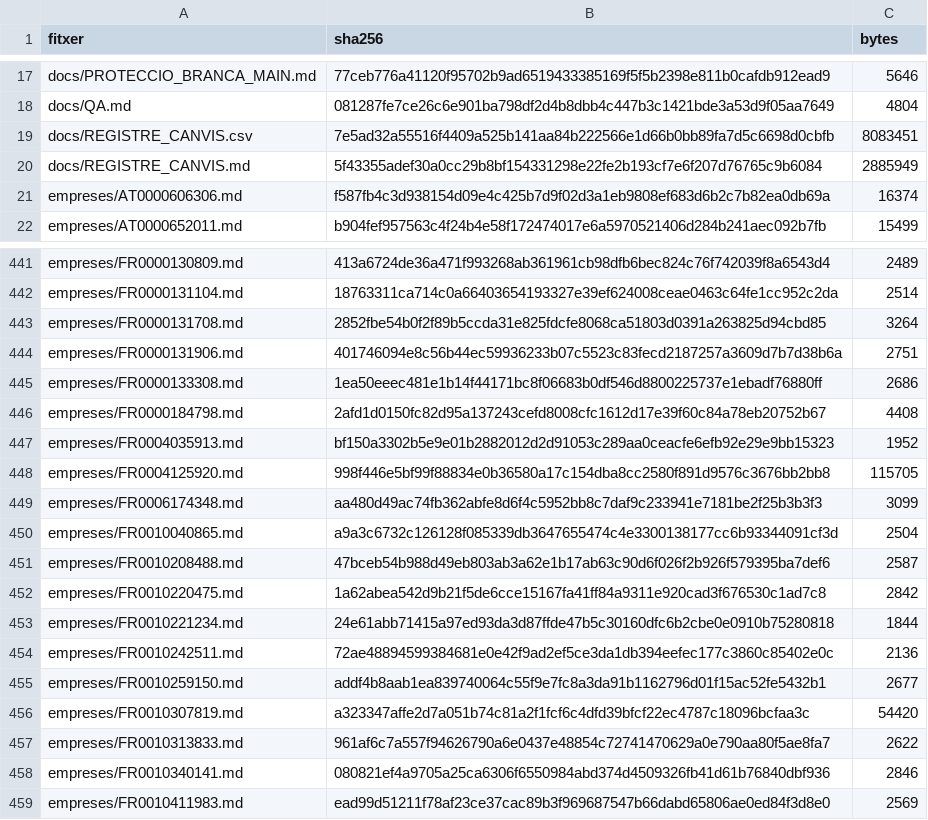
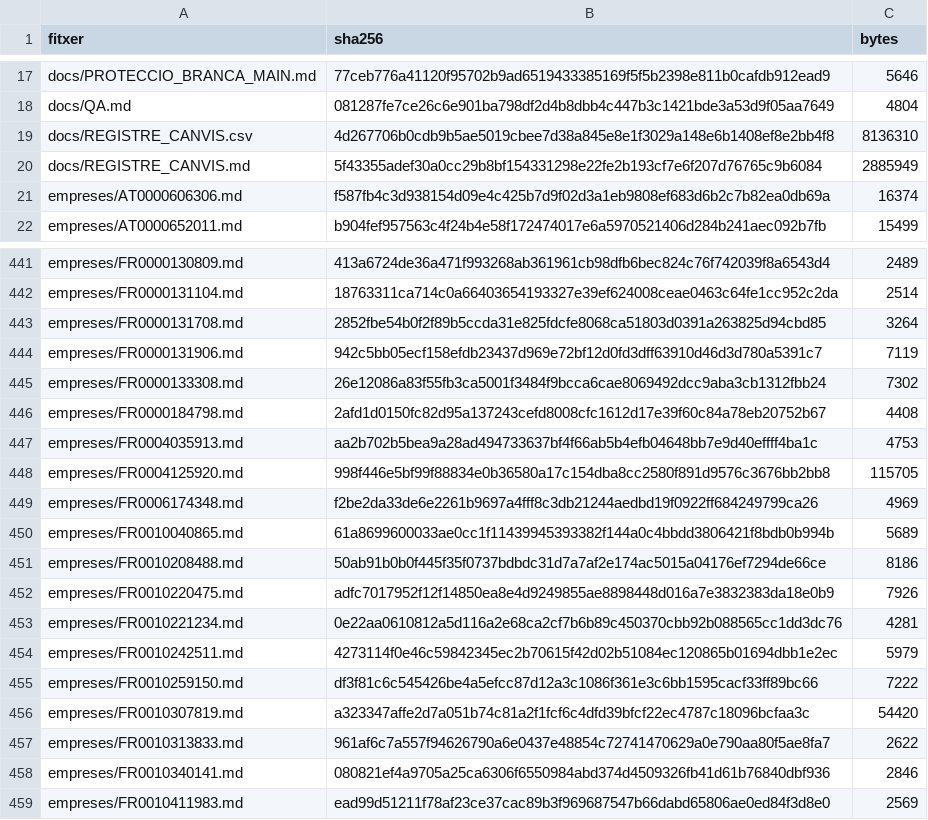
Before and after one commit to jmasoribas-max/base-fundadors-ceo-stoxx600, a CSV file: MANIFEST_SHA256.csv, drawn as a sheet; only a part is shown, gaps mark what is left out.

```diff
--- a/MANIFEST_SHA256.csv
+++ b/MANIFEST_SHA256.csv
@@ -18,3 +18,3 @@ docs/PROTECCIO_BRANCA_MAIN.md,77ceb776a41120f95702b9ad6519433385169f5f5b2398e811
 docs/QA.md,081287fe7ce26c6e901ba798df2d4b8dbb4c447b3c1421bde3a53d9f05aa7649,4804
-docs/REGISTRE_CANVIS.csv,7e5ad32a55516f4409a525b141aa84b222566e1d66b0bb89fa7d5c6698d0cbfb,8083451
+docs/REGISTRE_CANVIS.csv,4d267706b0cdb9b5ae5019cbee7d38a845e8e1f3029a148e6b1408ef8e2bb4f8,8136310
 docs/REGISTRE_CANVIS.md,5f43355adef30a0cc29b8bf154331298e22fe2b193cf7e6f207d76765c9b6084,2885949
@@ -443,14 +443,14 @@ empreses/FR0000131104.md,18763311ca714c0a66403654193327e39ef624008ceae0463c64fe1
 empreses/FR0000131708.md,2852fbe54b0f2f89b5ccda31e825fdcfe8068ca51803d0391a263825d94cbd85,3264
-empreses/FR0000131906.md,401746094e8c56b44ec59936233b07c5523c83fecd2187257a3609d7b7d38b6a,2751
-empreses/FR0000133308.md,1ea50eeec481e1b14f44171bc8f06683b0df546d8800225737e1ebadf76880ff,2686
+empreses/FR0000131906.md,942c5bb05ecf158efdb23437d969e72bf12d0fd3dff63910d46d3d780a5391c7,7119
+empreses/FR0000133308.md,26e12086a83f55fb3ca5001f3484f9bcca6cae8069492dcc9aba3cb1312fbb24,7302
 empreses/FR0000184798.md,2afd1d0150fc82d95a137243cefd8008cfc1612d17e39f60c84a78eb20752b67,4408
-empreses/FR0004035913.md,bf150a3302b5e9e01b2882012d2d91053c289aa0ceacfe6efb92e29e9bb15323,1952
+empreses/FR0004035913.md,aa2b702b5bea9a28ad494733637bf4f66ab5b4efb04648bb7e9d40effff4ba1c,4753
 empreses/FR0004125920.md,998f446e5bf99f88834e0b36580a17c154dba8cc2580f891d9576c3676bb2bb8,115705
-empreses/FR0006174348.md,aa480d49ac74fb362abfe8d6f4c5952bb8c7daf9c233941e7181be2f25b3b3f3,3099
-empreses/FR0010040865.md,a9a3c6732c126128f085339db3647655474c4e3300138177cc6b93344091cf3d,2504
-empreses/FR0010208488.md,47bceb54b988d49eb803ab3a62e1b17ab63c90d6f026f2b926f579395ba7def6,2587
-empreses/FR0010220475.md,1a62abea542d9b21f5de6cce15167fa41ff84a9311e920cad3f676530c1ad7c8,2842
-empreses/FR0010221234.md,24e61abb71415a97ed93da3d87ffde47b5c30160dfc6b2cbe0e0910b75280818,1844
-empreses/FR0010242511.md,72ae48894599384681e0e42f9ad2ef5ce3da1db394eefec177c3860c85402e0c,2136
-empreses/FR0010259150.md,addf4b8aab1ea839740064c55f9e7fc8a3da91b1162796d01f15ac52fe5432b1,2677
+empreses/FR0006174348.md,f2be2da33de6e2261b9697a4fff8c3db21244aedbd19f0922ff684249799ca26,4969
+empreses/FR0010040865.md,61a8699600033ae0cc1f11439945393382f144a0c4bbdd3806421f8bdb0b994b,5689
+empreses/FR0010208488.md,50ab91b0b0f445f35f0737bdbdc31d7a7af2e174ac5015a04176ef7294de66ce,8186
+empreses/FR0010220475.md,adfc7017952f12f14850ea8e4d9249855ae8898448d016a7e3832383da18e0b9,7926
+empreses/FR0010221234.md,0e22aa0610812a5d116a2e68ca2cf7b6b89c450370cbb92b088565cc1dd3dc76,4281
+empreses/FR0010242511.md,4273114f0e46c59842345ec2b70615f42d02b51084ec120865b01694dbb1e2ec,5979
+empreses/FR0010259150.md,df3f81c6c545426be4a5efcc87d12a3c1086f361e3c6bb1595cacf33ff89bc66,7222
 empreses/FR0010307819.md,a323347affe2d7a051b74c81a2f1fcf6c4dfd39bfcf22ec4787c18096bcfaa3c,54420
```
Also changed, not shown: 11 other files.
